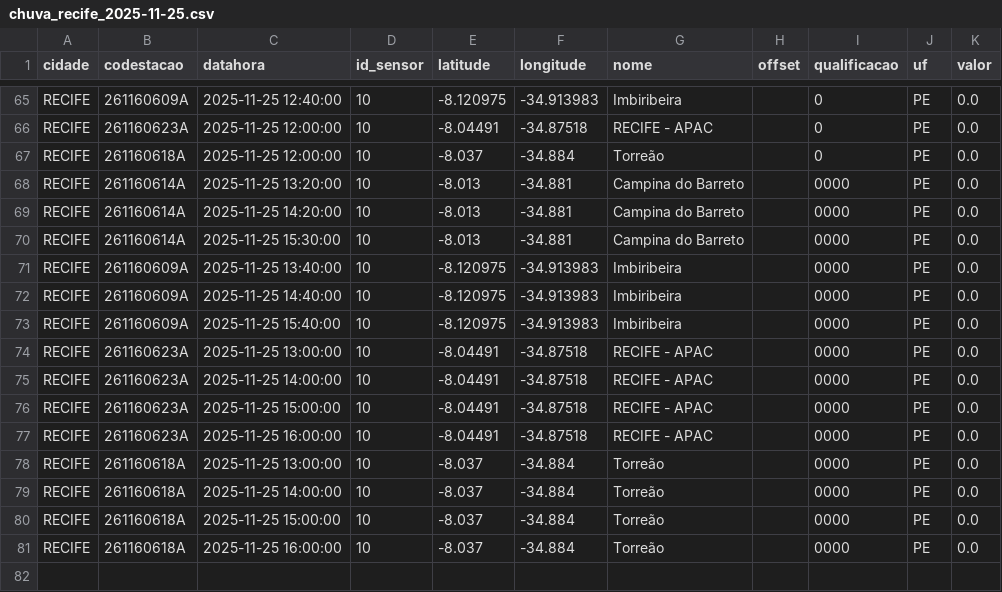
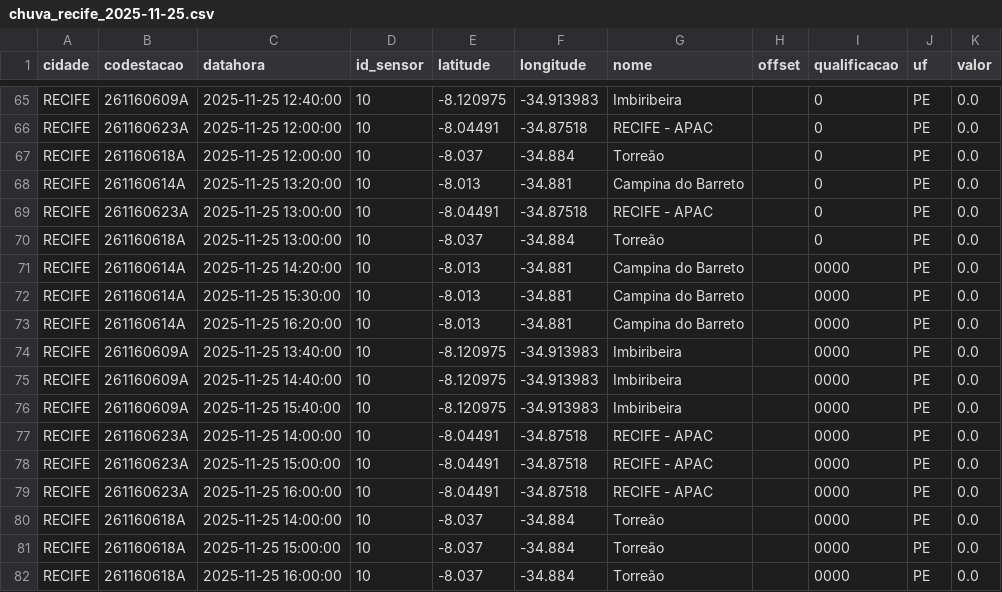
Before and after one commit to RafaellaB/risco-hoje, a CSV file: chuva_recife_2025-11-25.csv, drawn as a sheet; only a part is shown, gaps mark what is left out.

```diff
--- a/chuva_recife_2025-11-25.csv
+++ b/chuva_recife_2025-11-25.csv
@@ -67,5 +67,8 @@ RECIFE,261160623A,2025-11-25 12:00:00,10,-8.04491,-34.87518,RECIFE - APAC,,0,PE,
 RECIFE,261160618A,2025-11-25 12:00:00,10,-8.037,-34.884,Torreão,,0,PE,0.0
-RECIFE,261160614A,2025-11-25 13:20:00,10,-8.013,-34.881,Campina do Barreto,,0000,PE,0.0
+RECIFE,261160614A,2025-11-25 13:20:00,10,-8.013,-34.881,Campina do Barreto,,0,PE,0.0
+RECIFE,261160623A,2025-11-25 13:00:00,10,-8.04491,-34.87518,RECIFE - APAC,,0,PE,0.0
+RECIFE,261160618A,2025-11-25 13:00:00,10,-8.037,-34.884,Torreão,,0,PE,0.0
 RECIFE,261160614A,2025-11-25 14:20:00,10,-8.013,-34.881,Campina do Barreto,,0000,PE,0.0
 RECIFE,261160614A,2025-11-25 15:30:00,10,-8.013,-34.881,Campina do Barreto,,0000,PE,0.0
+RECIFE,261160614A,2025-11-25 16:20:00,10,-8.013,-34.881,Campina do Barreto,,0000,PE,0.0
 RECIFE,261160609A,2025-11-25 13:40:00,10,-8.120975,-34.913983,Imbiribeira,,0000,PE,0.0
@@ -73,3 +76,2 @@ RECIFE,261160609A,2025-11-25 14:40:00,10,-8.120975,-34.913983,Imbiribeira,,0000,
 RECIFE,261160609A,2025-11-25 15:40:00,10,-8.120975,-34.913983,Imbiribeira,,0000,PE,0.0
-RECIFE,261160623A,2025-11-25 13:00:00,10,-8.04491,-34.87518,RECIFE - APAC,,0000,PE,0.0
 RECIFE,261160623A,2025-11-25 14:00:00,10,-8.04491,-34.87518,RECIFE - APAC,,0000,PE,0.0
@@ -77,3 +79,2 @@ RECIFE,261160623A,2025-11-25 15:00:00,10,-8.04491,-34.87518,RECIFE - APAC,,0000,
 RECIFE,261160623A,2025-11-25 16:00:00,10,-8.04491,-34.87518,RECIFE - APAC,,0000,PE,0.0
-RECIFE,261160618A,2025-11-25 13:00:00,10,-8.037,-34.884,Torreão,,0000,PE,0.0
 RECIFE,261160618A,2025-11-25 14:00:00,10,-8.037,-34.884,Torreão,,0000,PE,0.0
```
